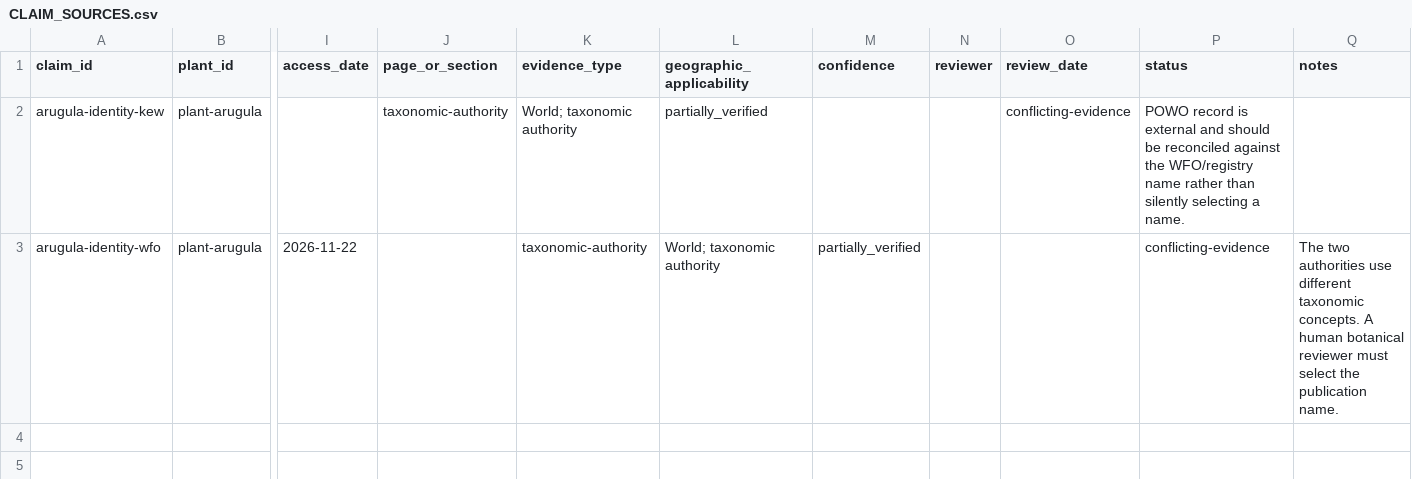
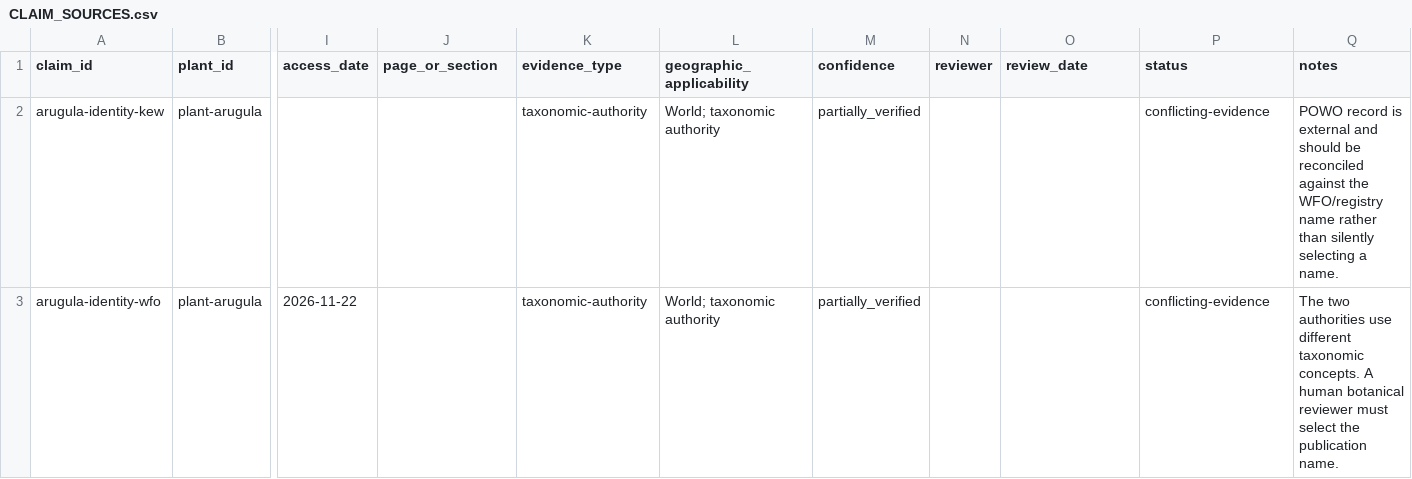
Before and after one commit to smokydastona/gardening, a CSV file: claims/CLAIM_SOURCES.csv, drawn as a sheet; only a part is shown, gaps mark what is left out; the diff names each change by its address in the sheet, - before the commit and + after, or states it on an @@ line.

```diff
--- a/claims/CLAIM_SOURCES.csv
+++ b/claims/CLAIM_SOURCES.csv
-J2 (page_or_section): taxonomic-authority
+J2 (page_or_section): (empty)
-K2 (evidence_type): World; taxonomic authority
+K2 (evidence_type): taxonomic-authority
-L2 (geographic_applicability): partially_verified
+L2 (geographic_applicability): World; taxonomic authority
-M2 (confidence): (empty)
+M2 (confidence): partially_verified
-O2 (review_date): conflicting-evidence
+O2 (review_date): (empty)
-P2 (status): POWO record is external and should be reconciled against the WFO/registry name rather than silently selecting a name.
+P2 (status): conflicting-evidence
-Q2 (notes): (empty)
+Q2 (notes): POWO record is external and should be reconciled against the WFO/registry name rather than silently selecting a name.
```
Also changed, not shown: 30 other files.
